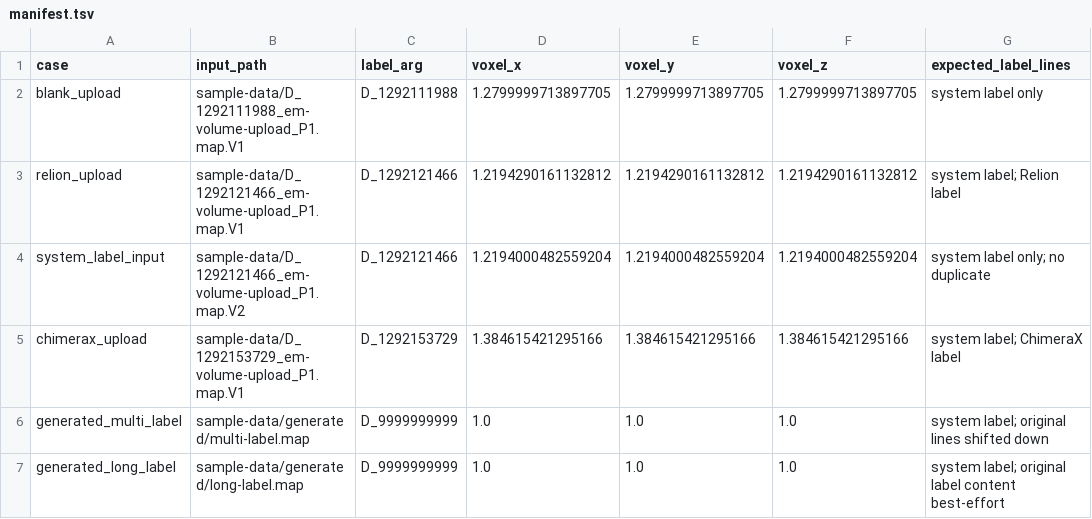
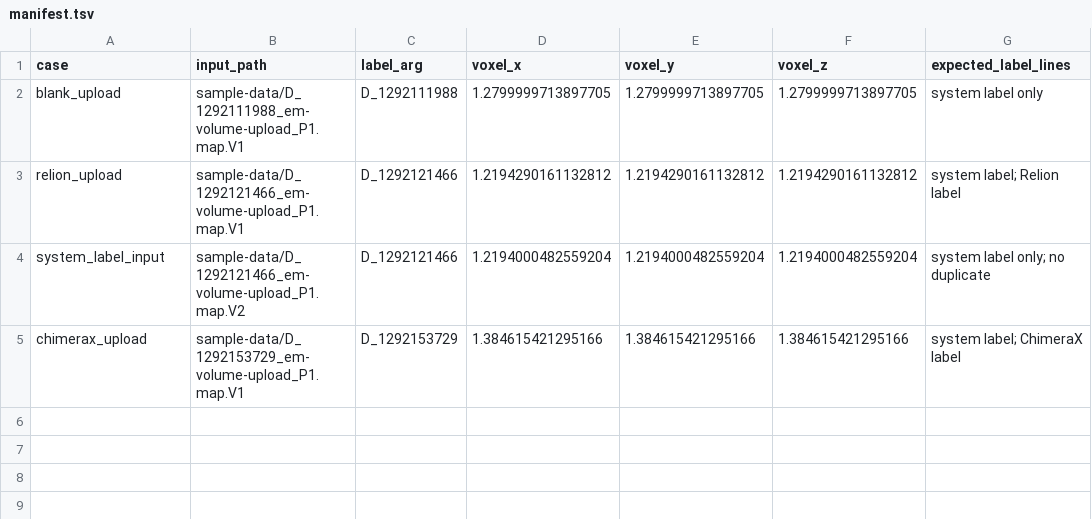
Before and after one commit to wwPDB/onedep-mapfix, a TSV file: sample-data/manifest.tsv, drawn as a sheet.

Commit message:
Replace the manual Python harness with a JUnit test suite
scripts/inspect-labels.py, scripts/generate-edge-fixtures.py, and
scripts/run-sample.sh were a POC-era, Python/mrcfile/numpy-dependent
harness for manually verifying label-handling behavior against
sample-data/manifest.tsv - the only Python in an otherwise pure-Java
repo, and redundant with real automated tests.

Add MapHeaderTest (unit tests for changeLabel, seeded directly without
file I/O) and MapFixDepIntegrationTest (runs the real mapFixDep.jar via
ProcessBuilder against the sample-data fixtures and two synthetic
fixtures built on the fly by TestFixtures, replacing run-sample.sh's
manual workflow). scripts/run-tests.sh builds the jar and runs the
full suite via a committed junit-platform-console-standalone jar,
mirroring build-mapfixdep.sh's plain javac/jar conventions.

inspect-labels.py is redundant with the existing mapTest.jar
(MapHeader.print() already dumps every header label). manifest.tsv
drops the generated_multi_label/generated_long_label rows since those
scenarios now live in test code instead of committed binaries.

```diff
--- a/sample-data/manifest.tsv
+++ b/sample-data/manifest.tsv
@@ -5,3 +5 @@ system_label_input	sample-data/D_1292121466_em-volume-upload_P1.map.V2	D_1292121
 chimerax_upload	sample-data/D_1292153729_em-volume-upload_P1.map.V1	D_1292153729	1.384615421295166	1.384615421295166	1.384615421295166	system label; ChimeraX label
-generated_multi_label	sample-data/generated/multi-label.map	D_9999999999	1.0	1.0	1.0	system label; original lines shifted down
-generated_long_label	sample-data/generated/long-label.map	D_9999999999	1.0	1.0	1.0	system label; original label content best-effort
```
Also changed, not shown: 10 other files.
